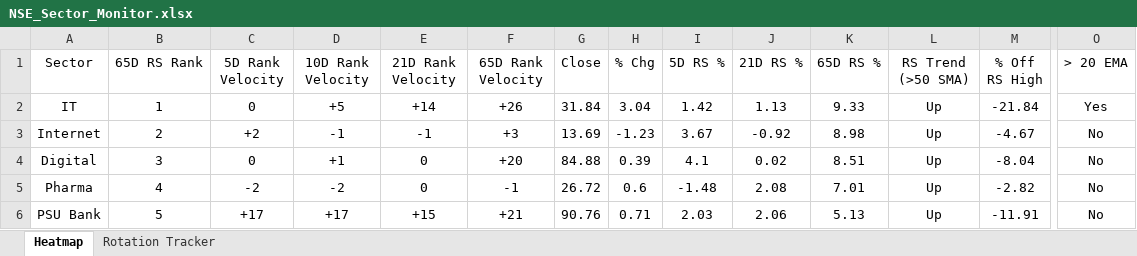
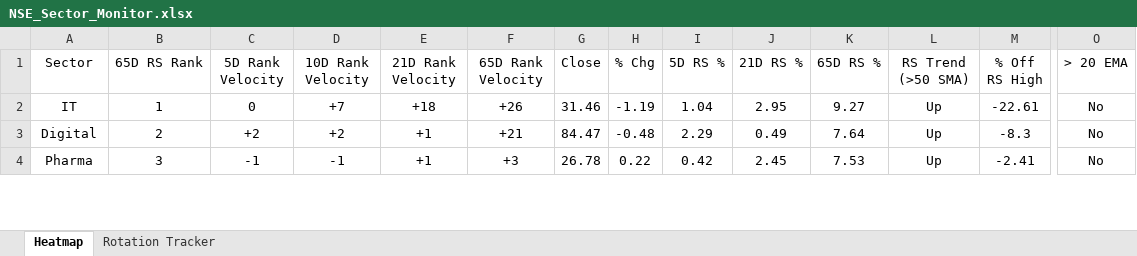
Before and after one commit to chethanshivaraju94-netizen/nse-market-monitor, an Excel workbook: NSE_Sector_Monitor.xlsx, sheet Heatmap, drawn as a sheet; only a part is shown, gaps mark what is left out; values as stored, in another font and other column widths than the file's, no borders; conditional formats not drawn; removed rows and columns are numbered as before the commit, all else as after; rows hold the shown columns only; the diff covers the shown part only; the diff names each change by its address in the sheet, - before the commit and + after, or states it on an @@ line.

```diff
--- a/NSE_Sector_Monitor.xlsx (sheet Heatmap)
+++ b/NSE_Sector_Monitor.xlsx (sheet Heatmap)
-D2 (10D Rank Velocity): +5
+D2 (10D Rank Velocity): +7
-E2 (21D Rank Velocity): +14
+E2 (21D Rank Velocity): +18
-G2 (Close): 31.84
+G2 (Close): 31.46
-H2 (% Chg): 3.04
+H2 (% Chg): -1.19
-I2 (5D RS %): 1.42
+I2 (5D RS %): 1.04
-J2 (21D RS %): 1.13
+J2 (21D RS %): 2.95
-K2 (65D RS %): 9.33
+K2 (65D RS %): 9.27
-M2 (% Off RS High): -21.84
+M2 (% Off RS High): -22.61
-O2 (> 20 EMA): Yes
+O2 (> 20 EMA): No
-row 3: Internet | 2 | +2 | -1 | -1 | +3 | 13.69 | -1.23 | 3.67 | -0.92 | 8.98 | Up | -4.67 | No
-B3 (65D RS Rank): 3
+B3 (65D RS Rank): 2
-C3 (5D Rank Velocity): 0
+C3 (5D Rank Velocity): +2
-D3 (10D Rank Velocity): +1
+D3 (10D Rank Velocity): +2
-E3:E4 (21D Rank Velocity): 0
+E3:E4 (21D Rank Velocity): +1
-F3 (65D Rank Velocity): +20
+F3 (65D Rank Velocity): +21
-G3 (Close): 84.88
+G3 (Close): 84.47
-H3 (% Chg): 0.39
+H3 (% Chg): -0.48
-I3 (5D RS %): 4.1
+I3 (5D RS %): 2.29
-J3 (21D RS %): 0.02
+J3 (21D RS %): 0.49
-K3 (65D RS %): 8.51
+K3 (65D RS %): 7.64
-M3 (% Off RS High): -8.04
+M3 (% Off RS High): -8.3
-B4 (65D RS Rank): 4
+B4 (65D RS Rank): 3
-C4 (5D Rank Velocity): -2
+C4 (5D Rank Velocity): -1
-D4 (10D Rank Velocity): -2
+D4 (10D Rank Velocity): -1
-F4 (65D Rank Velocity): -1
+F4 (65D Rank Velocity): +3
-G4 (Close): 26.72
+G4 (Close): 26.78
-H4 (% Chg): 0.6
+H4 (% Chg): 0.22
-I4 (5D RS %): -1.48
+I4 (5D RS %): 0.42
-J4 (21D RS %): 2.08
+J4 (21D RS %): 2.45
-K4 (65D RS %): 7.01
+K4 (65D RS %): 7.53
-M4 (% Off RS High): -2.82
+M4 (% Off RS High): -2.41
-row 6: PSU Bank | 5 | +17 | +17 | +15 | +21 | 90.76 | 0.71 | 2.03 | 2.06 | 5.13 | Up | -11.91 | No
```
Also changed, not shown: 14 added rows, 12 removed rows and 99 edited cells elsewhere in this sheet, sheet Rotation Tracker, NSE_Market_Monitor.xlsx.
